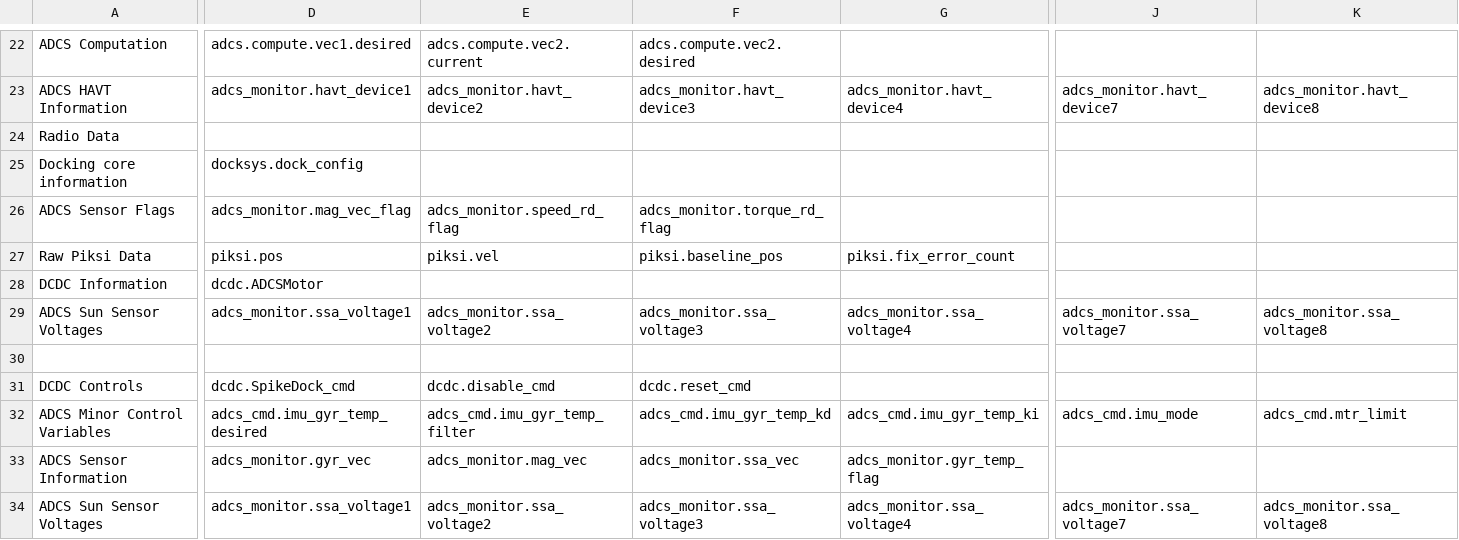
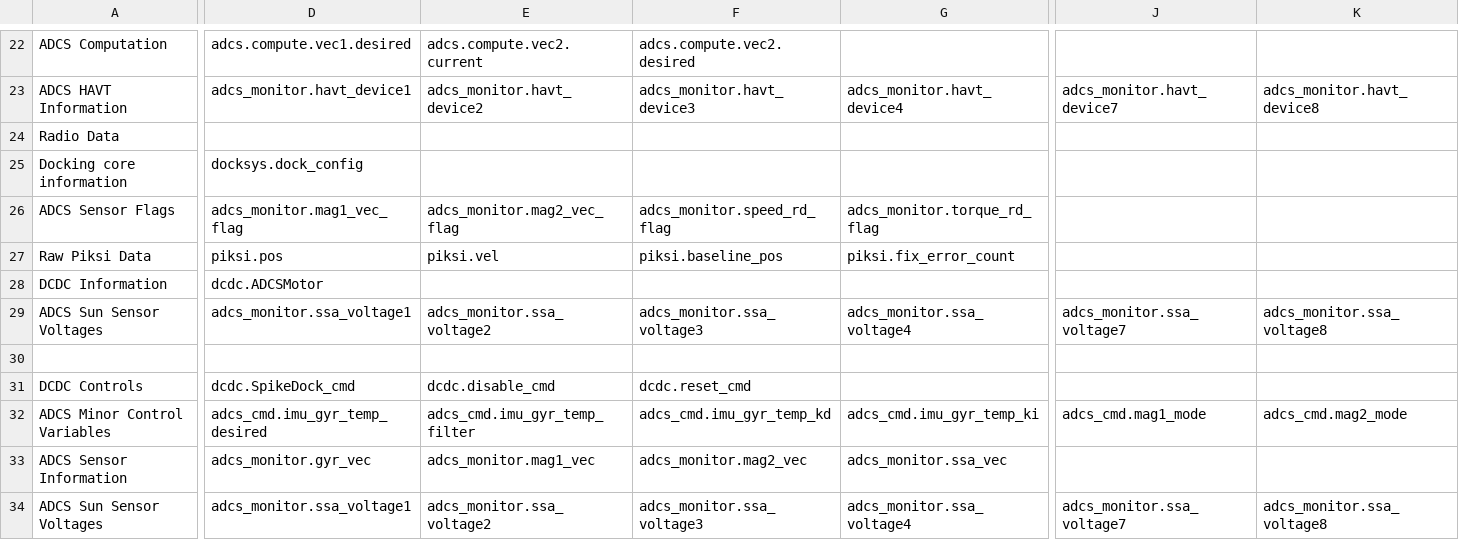
Before and after one commit to pathfinder-for-autonomous-navigation/FlightSoftware, a CSV file: src/flow_data.csv, drawn as a sheet; only a part is shown, gaps mark what is left out; the diff covers the shown part only; the diff names each change by its address in the sheet, - before the commit and + after, or states it on an @@ line.

```diff
--- a/src/flow_data.csv
+++ b/src/flow_data.csv
-D26: adcs_monitor.mag_vec_flag
+D26: adcs_monitor.mag1_vec_flag
-E26: adcs_monitor.speed_rd_flag
+E26: adcs_monitor.mag2_vec_flag
-F26: adcs_monitor.torque_rd_flag
+F26: adcs_monitor.speed_rd_flag
-G26: (empty)
+G26: adcs_monitor.torque_rd_flag
-J32: adcs_cmd.imu_mode
+J32: adcs_cmd.mag1_mode
-K32: adcs_cmd.mtr_limit
+K32: adcs_cmd.mag2_mode
-E33: adcs_monitor.mag_vec
+E33: adcs_monitor.mag1_vec
-F33: adcs_monitor.ssa_vec
+F33: adcs_monitor.mag2_vec
-G33: adcs_monitor.gyr_temp_flag
+G33: adcs_monitor.ssa_vec
```
Also changed, not shown: 7 edited cells elsewhere in this file, 1 other file.
